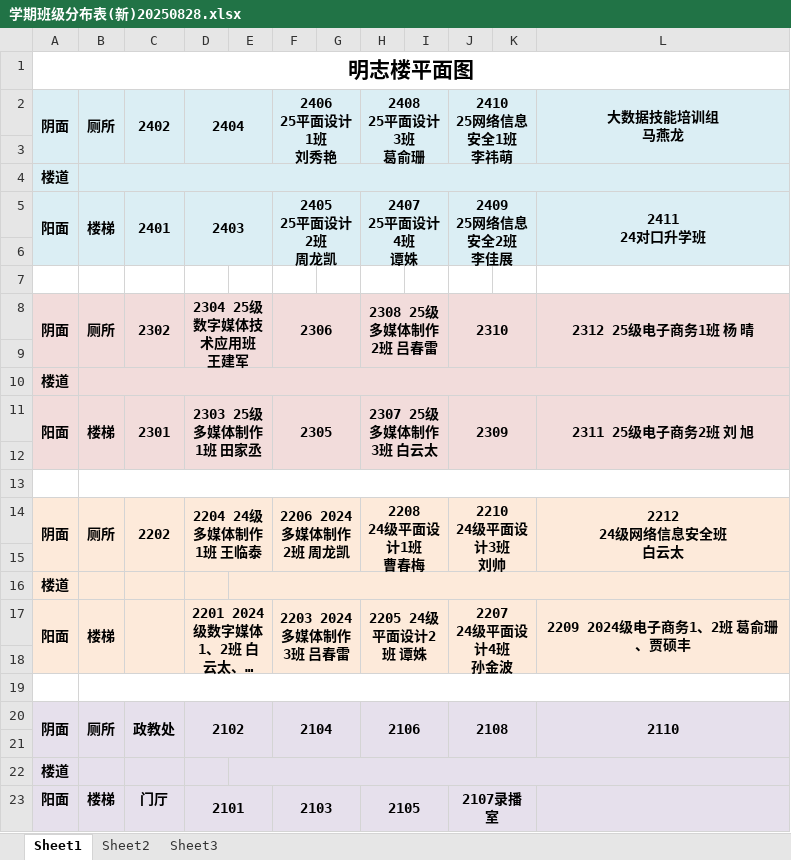
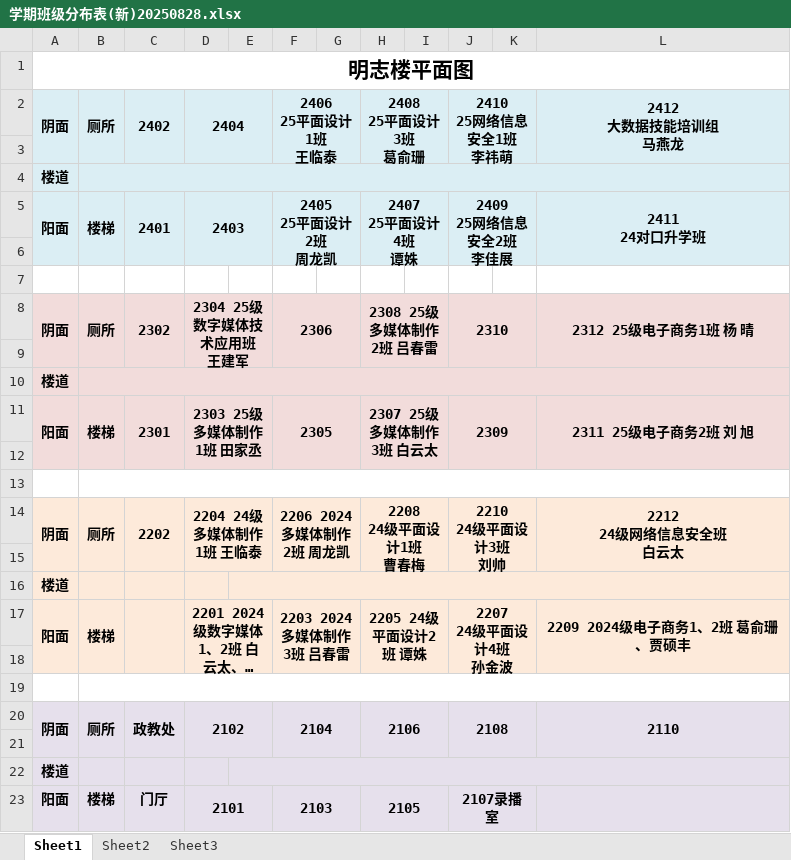
Before and after one commit to xinxipingtai/xinxipingtai.github.io, an Excel workbook: 学期班级分布表(新)20250828.xlsx, sheet Sheet1, drawn as a sheet; long unchanged cells end in …; values as stored, in another font and other column widths than the file's, no borders; ↵ is a line break in a cell; the diff names each change by its address in the sheet, - before the commit and + after, or states it on an @@ line.

```diff
--- a/学期班级分布表(新)20250828.xlsx (sheet Sheet1)
+++ b/学期班级分布表(新)20250828.xlsx (sheet Sheet1)
-F2: 2406 ↵ 25平面设计1班 ↵ 刘秀艳
+F2: 2406 ↵ 25平面设计1班 ↵ 王临泰
-L2: 大数据技能培训组 ↵ 马燕龙
+L2: 2412 ↵ 大数据技能培训组 ↵ 马燕龙
```
Also changed, not shown: 1 other file.
